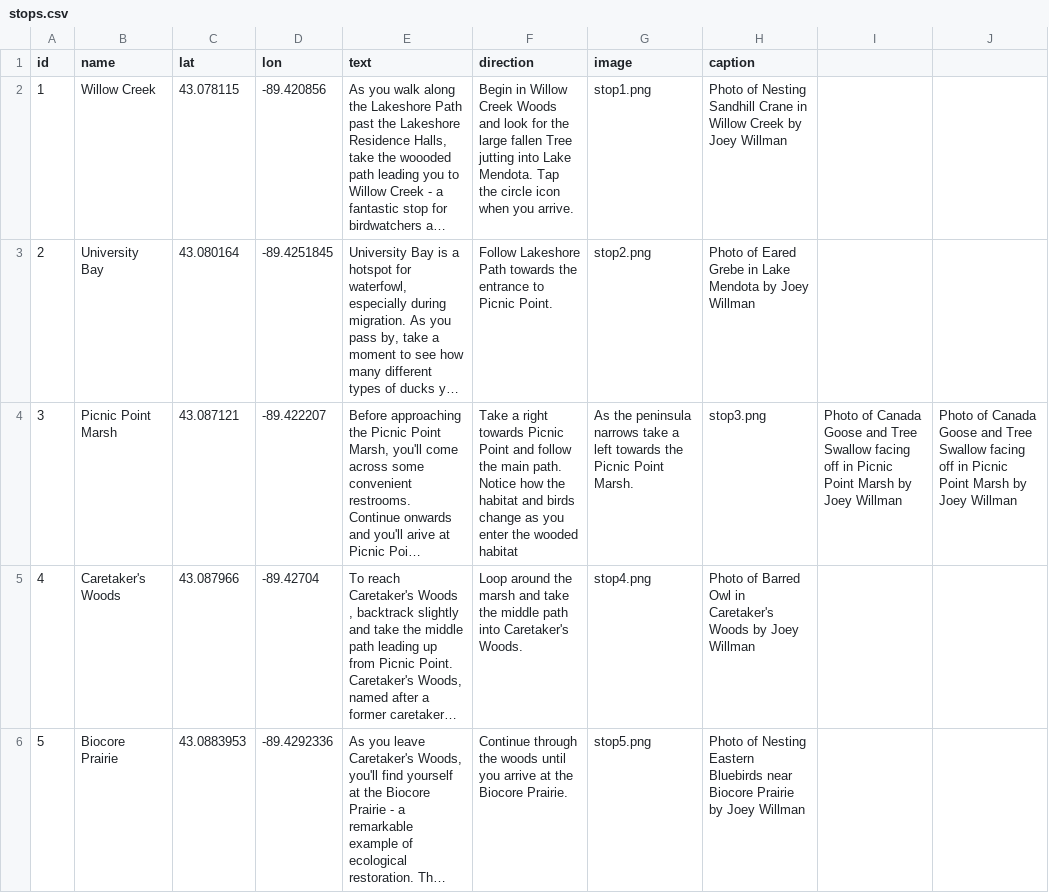
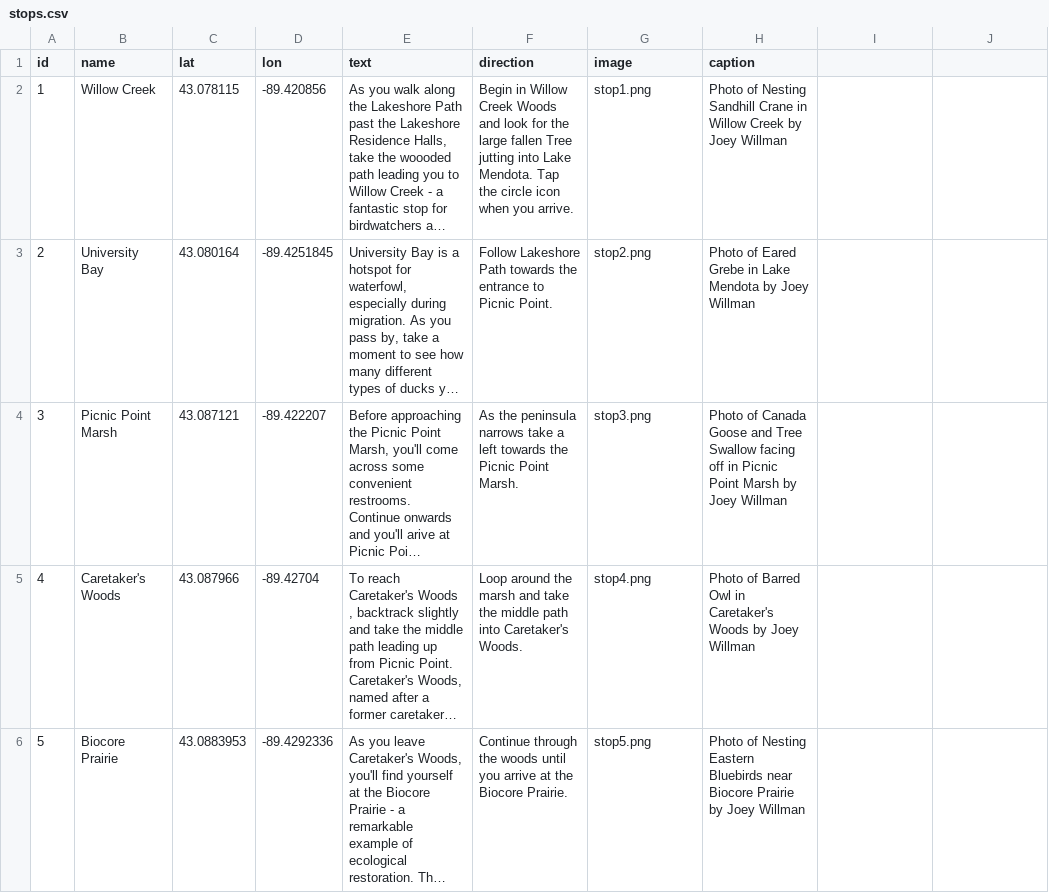
Before and after one commit to JoeyWillman/LakeshoreNaturePreserveBirdingTour, a CSV file: assets/stops.csv, drawn as a sheet; only a part is shown; long unchanged cells end in …; the diff names each change by its address in the sheet, - before the commit and + after, or states it on an @@ line.

Commit message:
Add files via upload

```diff
--- a/assets/stops.csv
+++ b/assets/stops.csv
-F4 (direction): Take a right towards Picnic Point and follow the main path. Notice how the habitat and birds change as you enter the wooded habitat
+F4 (direction): As the peninsula narrows take a left towards the Picnic Point Marsh.
-G4 (image): As the peninsula narrows take a left towards the Picnic Point Marsh.
+G4 (image): stop3.png
-H4 (caption): stop3.png
+H4 (caption): Photo of Canada Goose and Tree Swallow facing off in Picnic Point Marsh by Joey Willman
-I4: Photo of Canada Goose and Tree Swallow facing off in Picnic Point Marsh by Joey Willman
+I4: (empty)
-J4: Photo of Canada Goose and Tree Swallow facing off in Picnic Point Marsh by Joey Willman
+J4: (empty)
```
